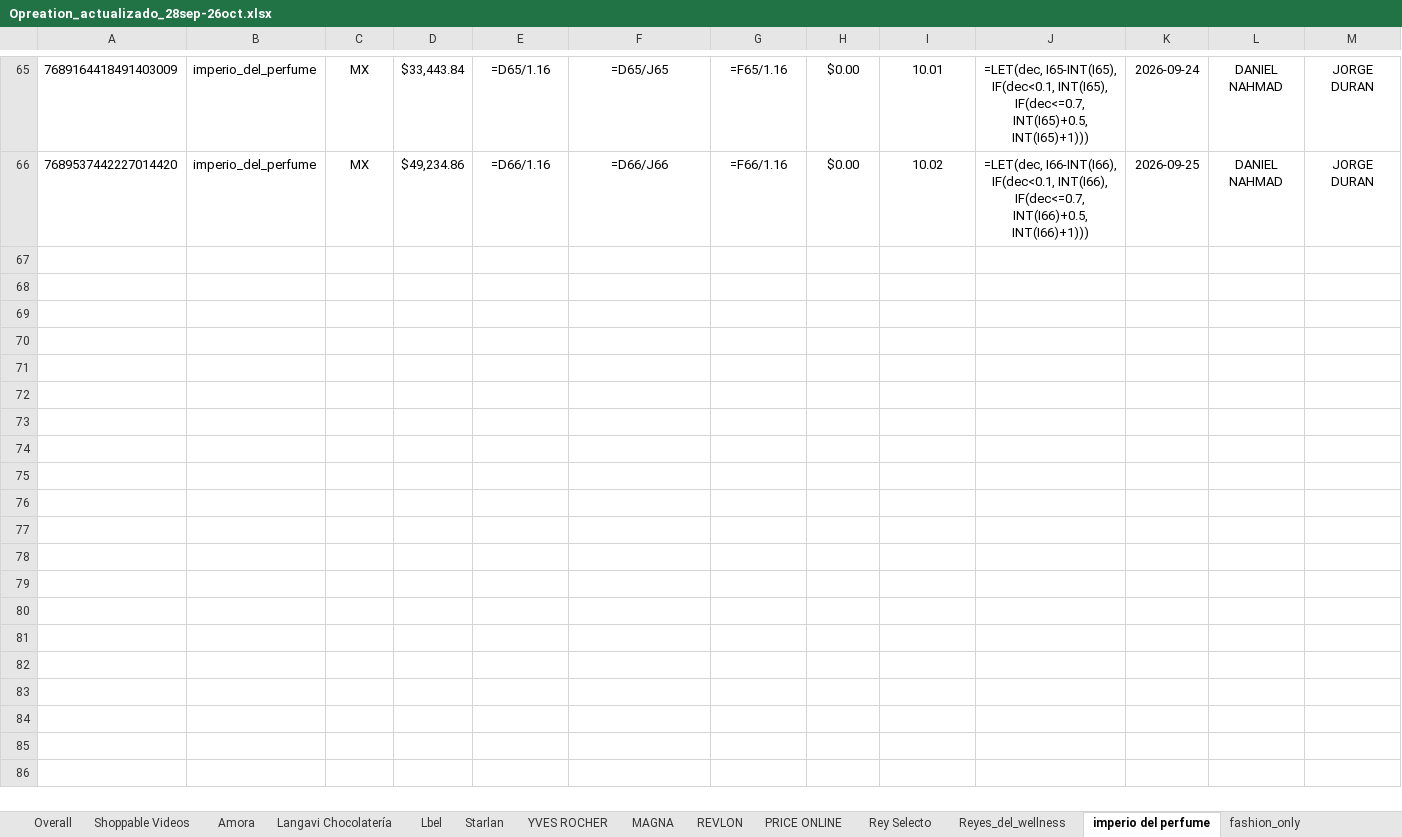
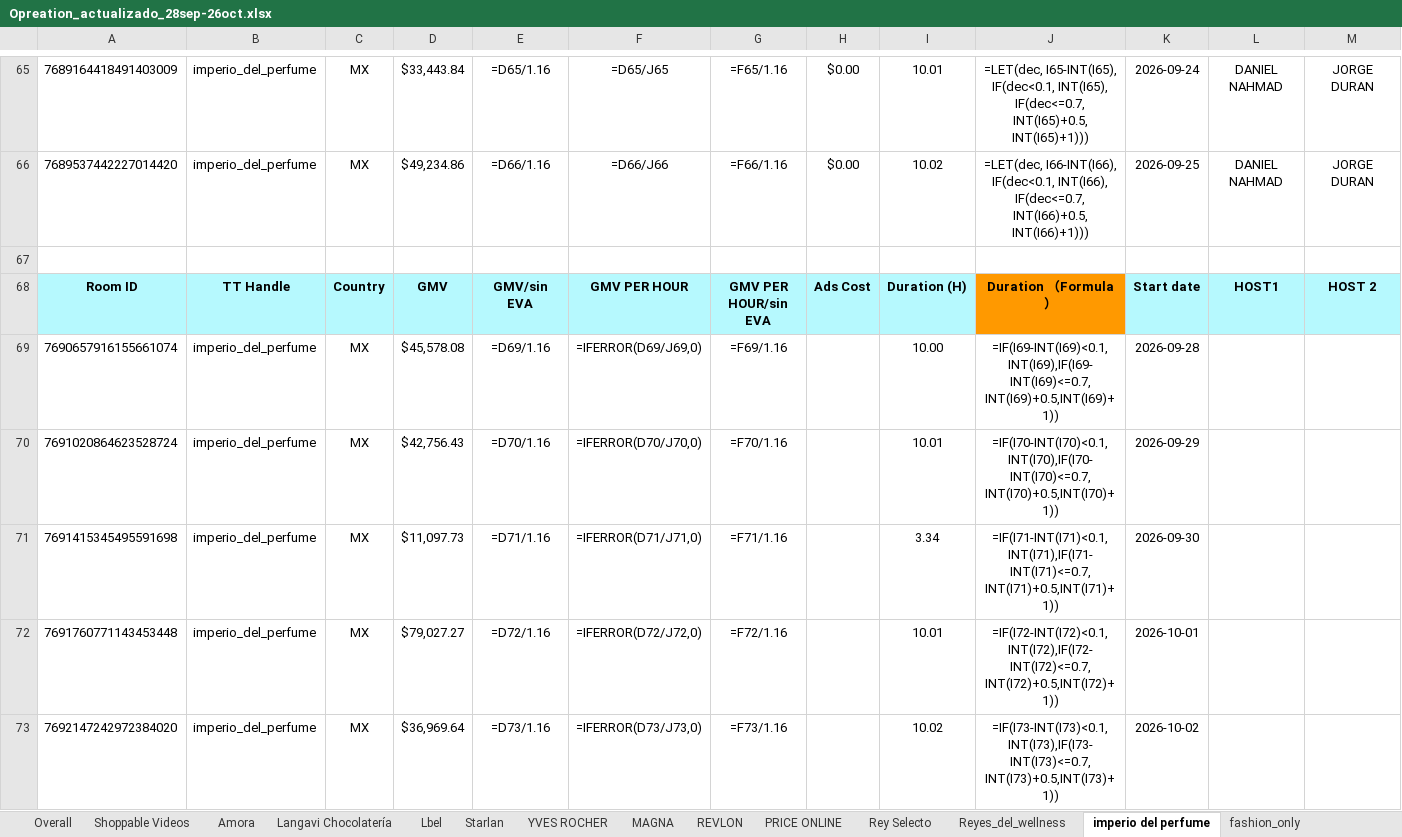
Before and after one commit to zoidanoficial-alt/PROYECTO, an Excel workbook: Opreation_actualizado_28sep-26oct.xlsx, sheet imperio del perfume, drawn as a sheet; only a part is shown, gaps mark what is left out; values as stored, in another font and other column widths than the file's, no borders; formulas without a stored value are shown as written; rows hold the shown columns only; the diff covers the shown part only; the diff names each change by its address in the sheet, - before the commit and + after, or states it on an @@ line.

```diff
--- a/Opreation_actualizado_28sep-26oct.xlsx (sheet imperio del perfume)
+++ b/Opreation_actualizado_28sep-26oct.xlsx (sheet imperio del perfume)
+row 67: (empty)
+row 68: Room ID | TT Handle | Country | GMV | GMV/sin EVA | GMV PER HOUR | GMV PER HOUR/sin EVA | Ads Cost | Duration (H) | Duration （Formula） | Start date | HOST1 | HOST 2
+row 69: 7690657916155661074 | imperio_del_perfume | MX | $45,578.08 | =D69/1.16 | =IFERROR(D69/J69,0) | =F69/1.16 |  | 10.00 | =IF(I69-INT(I69)<0.1,INT(I69),IF(I69-INT(I69)<=0.7,INT(I69)+0.5,INT(I69)+1)) | 2026-09-28
+row 70: 7691020864623528724 | imperio_del_perfume | MX | $42,756.43 | =D70/1.16 | =IFERROR(D70/J70,0) | =F70/1.16 |  | 10.01 | =IF(I70-INT(I70)<0.1,INT(I70),IF(I70-INT(I70)<=0.7,INT(I70)+0.5,INT(I70)+1)) | 2026-09-29
+row 71: 7691415345495591698 | imperio_del_perfume | MX | $11,097.73 | =D71/1.16 | =IFERROR(D71/J71,0) | =F71/1.16 |  | 3.34 | =IF(I71-INT(I71)<0.1,INT(I71),IF(I71-INT(I71)<=0.7,INT(I71)+0.5,INT(I71)+1)) | 2026-09-30
+row 72: 7691760771143453448 | imperio_del_perfume | MX | $79,027.27 | =D72/1.16 | =IFERROR(D72/J72,0) | =F72/1.16 |  | 10.01 | =IF(I72-INT(I72)<0.1,INT(I72),IF(I72-INT(I72)<=0.7,INT(I72)+0.5,INT(I72)+1)) | 2026-10-01
+row 73: 7692147242972384020 | imperio_del_perfume | MX | $36,969.64 | =D73/1.16 | =IFERROR(D73/J73,0) | =F73/1.16 |  | 10.02 | =IF(I73-INT(I73)<0.1,INT(I73),IF(I73-INT(I73)<=0.7,INT(I73)+0.5,INT(I73)+1)) | 2026-10-02
```
Also changed, not shown: 18 added rows elsewhere in this sheet, sheet fashion_only, sheet Reyes_del_wellness, sheet reino de aromas, sheet Rey Selecto.
